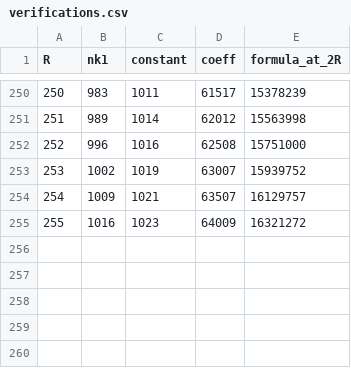
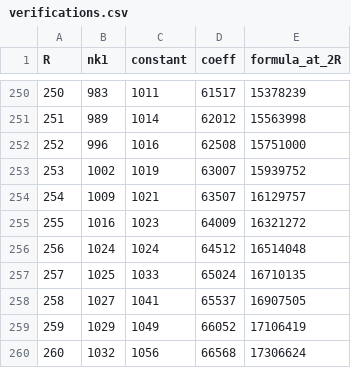
Before and after one commit to ou-school-repos/program-arrangement-extraconnectivity, a CSV file: docs/verifications.csv, drawn as a sheet; only a part is shown, gaps mark what is left out; the diff names each change by its address in the sheet, - before the commit and + after, or states it on an @@ line.

```diff
--- a/docs/verifications.csv
+++ b/docs/verifications.csv
+row 256: 256 | 1024 | 1024 | 64512 | 16514048
+row 257: 257 | 1025 | 1033 | 65024 | 16710135
+row 258: 258 | 1027 | 1041 | 65537 | 16907505
+row 259: 259 | 1029 | 1049 | 66052 | 17106419
+row 260: 260 | 1032 | 1056 | 66568 | 17306624
```
Also changed, not shown: 1 other file.
